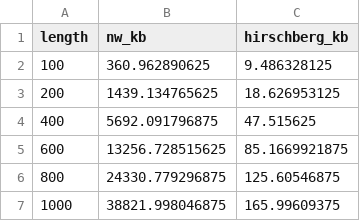
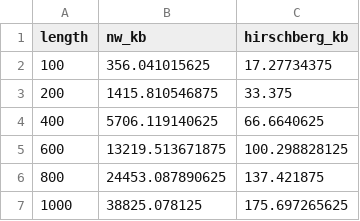
Before and after one commit to kaliptomena-coder/sequence_alignment_project, a CSV file: benchmark/results/memory_nw_vs_hirschberg.csv, drawn as a sheet.

```diff
--- a/benchmark/results/memory_nw_vs_hirschberg.csv
+++ b/benchmark/results/memory_nw_vs_hirschberg.csv
@@ -1,7 +1,7 @@
 length,nw_kb,hirschberg_kb
-100,360.962890625,9.486328125
-200,1439.134765625,18.626953125
-400,5692.091796875,47.515625
-600,13256.728515625,85.1669921875
-800,24330.779296875,125.60546875
-1000,38821.998046875,165.99609375
+100,356.041015625,17.27734375
+200,1415.810546875,33.375
+400,5706.119140625,66.6640625
+600,13219.513671875,100.298828125
+800,24453.087890625,137.421875
+1000,38825.078125,175.697265625
```
Also changed, not shown: benchmark/results/timing_pairwise.csv, 5 other files.
